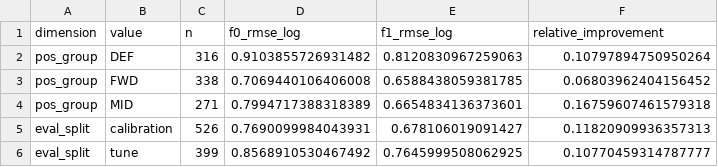
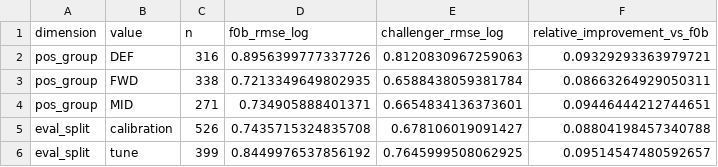
Before and after one commit to benedictprimmer-web/transfer-predictions, a CSV file: reports/v2-full-data/subgroup_results.csv, drawn as a sheet.

```diff
--- a/reports/v2-full-data/subgroup_results.csv
+++ b/reports/v2-full-data/subgroup_results.csv
@@ -1,6 +1,6 @@
-dimension,value,n,f0_rmse_log,f1_rmse_log,relative_improvement
-pos_group,DEF,316,0.9103855726931482,0.8120830967259063,0.10797894750950264
-pos_group,FWD,338,0.7069440106406008,0.6588438059381785,0.06803962404156452
-pos_group,MID,271,0.7994717388318389,0.6654834136373601,0.16759607461579318
-eval_split,calibration,526,0.7690099984043931,0.678106019091427,0.11820909936357313
-eval_split,tune,399,0.8568910530467492,0.7645999508062925,0.10770459314787777
+dimension,value,n,f0b_rmse_log,challenger_rmse_log,relative_improvement_vs_f0b
+pos_group,DEF,316,0.8956399777337726,0.8120830967259063,0.09329293363979721
+pos_group,FWD,338,0.7213349649802935,0.6588438059381784,0.08663264929050311
+pos_group,MID,271,0.734905888401371,0.6654834136373601,0.09446444212744651
+eval_split,calibration,526,0.7435715324835708,0.678106019091427,0.08804198457340788
+eval_split,tune,399,0.8449976537856192,0.7645999508062925,0.09514547480592657
```
Also changed, not shown: reports/v2-full-data/prototype_comparison.csv, 3 other files.
